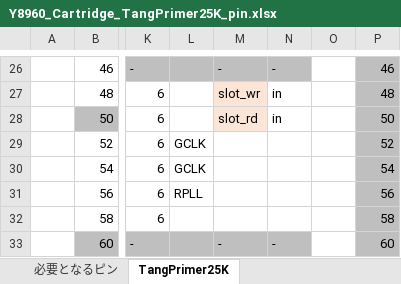
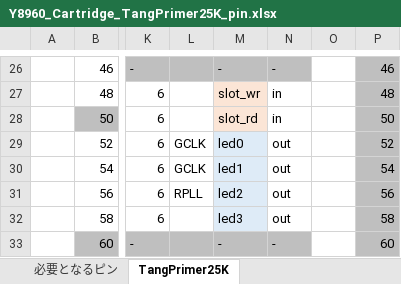
Before and after one commit to hra1129/Y8960_Cartridge, an Excel workbook: fpga/Y8960_Cartridge_TangPrimer25K/doc/Y8960_Cartridge_TangPrimer25K_pin.xlsx, sheet TangPrimer25K, drawn as a sheet; only a part is shown, gaps mark what is left out; values as stored, in another font and other column widths than the file's, no borders; the diff covers the shown part only; the diff names each change by its address in the sheet, - before the commit and + after, or states it on an @@ line.

```diff
--- a/fpga/Y8960_Cartridge_TangPrimer25K/doc/Y8960_Cartridge_TangPrimer25K_pin.xlsx (sheet TangPrimer25K)
+++ b/fpga/Y8960_Cartridge_TangPrimer25K/doc/Y8960_Cartridge_TangPrimer25K_pin.xlsx (sheet TangPrimer25K)
-M29: (empty)
+M29: led0
-M29:M32 fill: none
+M29:M32 fill: #DEEBF7
-N29:N32: (empty)
+N29:N32: out
-M30: (empty)
+M30: led1
-M31: (empty)
+M31: led2
-M32: (empty)
+M32: led3
```
Also changed, not shown: 36 edited cells and cell formats elsewhere in this sheet, 6 other files.
